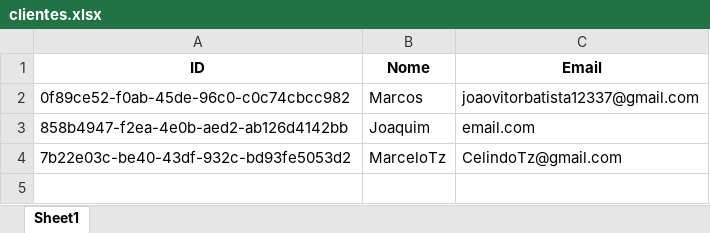
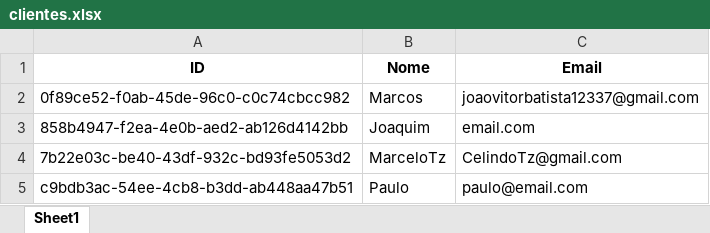
Before and after one commit to Joaobcamargos/POO-ProjetoFinal, an Excel workbook: Codigos/database/clientes.xlsx, sheet Sheet1, drawn as a sheet; values as stored, in another font and other column widths than the file's, no borders; the diff names each change by its address in the sheet, - before the commit and + after, or states it on an @@ line.

```diff
--- a/Codigos/database/clientes.xlsx (sheet Sheet1)
+++ b/Codigos/database/clientes.xlsx (sheet Sheet1)
+row 5: c9bdb3ac-54ee-4cb8-b3dd-ab448aa47b51 | Paulo | paulo@email.com
```
Also changed, not shown: Codigos/database/atividades/Funcionário Base_atividades.xlsx, Codigos/database/atividades/Joaquim_atividades.xlsx, 7 other files.
